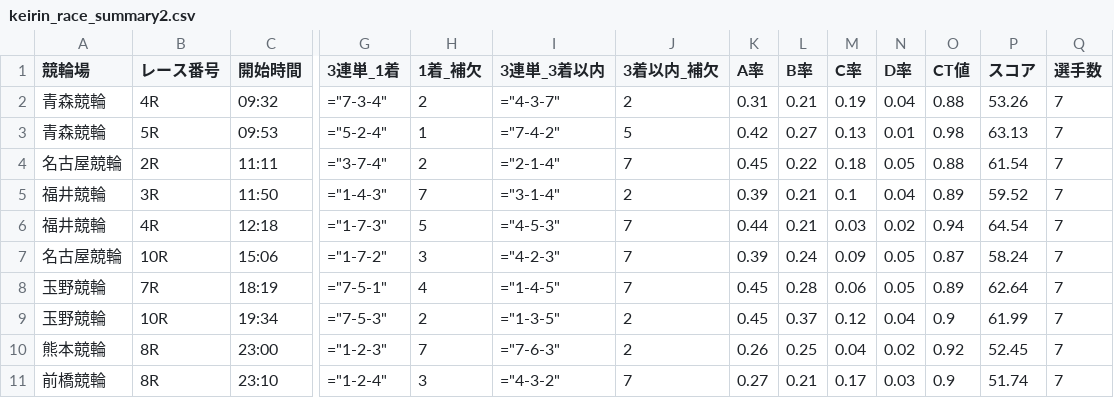
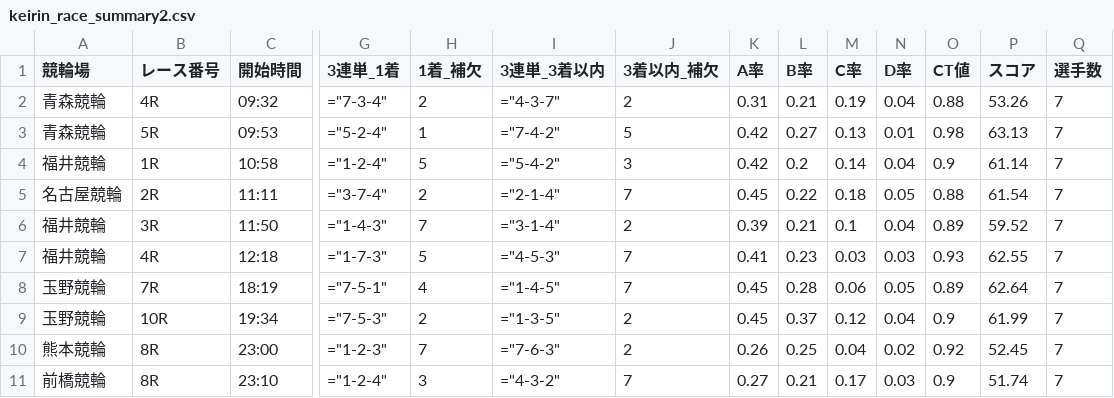
Before and after one commit to ama04149/keirin-ai, a CSV file: keirin_race_summary2.csv, drawn as a sheet; only a part is shown, gaps mark what is left out; removed rows and columns are numbered as before the commit, all else as after; rows hold the shown columns only; the diff names each change by its address in the sheet, - before the commit and + after, or states it on an @@ line.

Commit message:
Data update: 2025-08-18 17:02

```diff
--- a/keirin_race_summary2.csv
+++ b/keirin_race_summary2.csv
+row 4: 福井競輪 | 1R | 10:58 | ="1-2-4" | 5 | ="5-4-2" | 3 | 0.42 | 0.2 | 0.14 | 0.04 | 0.9 | 61.14 | 7
-K7 (A率): 0.44
+K7 (A率): 0.41
-L7 (B率): 0.21
+L7 (B率): 0.23
-N7 (D率): 0.02
+N7 (D率): 0.03
-O7 (CT値): 0.94
+O7 (CT値): 0.93
-P7 (スコア): 64.54
+P7 (スコア): 62.55
-row 7: 名古屋競輪 | 10R | 15:06 | ="1-7-2" | 3 | ="4-2-3" | 7 | 0.39 | 0.24 | 0.09 | 0.05 | 0.87 | 58.24 | 7
```
Also changed, not shown: keirin_race_summary.csv, keirin_race_summary3.csv, 1 other file.
